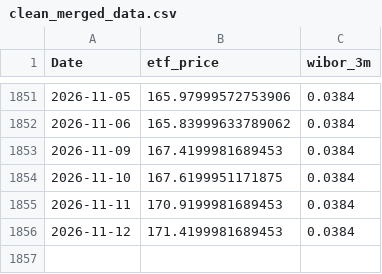
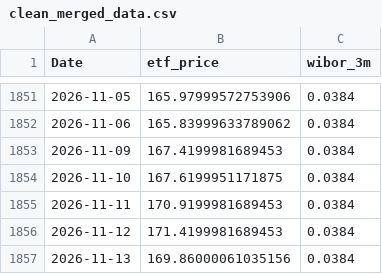
Before and after one commit to ZuziaBizan/mortgage-vs-etf-pipeline, a CSV file: data/clean_merged_data.csv, drawn as a sheet; only a part is shown, gaps mark what is left out; the diff names each change by its address in the sheet, - before the commit and + after, or states it on an @@ line.

```diff
--- a/data/clean_merged_data.csv
+++ b/data/clean_merged_data.csv
+row 1857: 2026-11-13 | 169.86000061035156 | 0.0384
```
